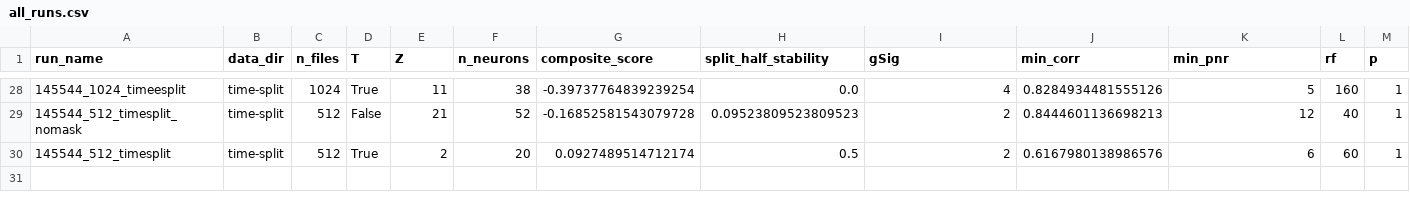
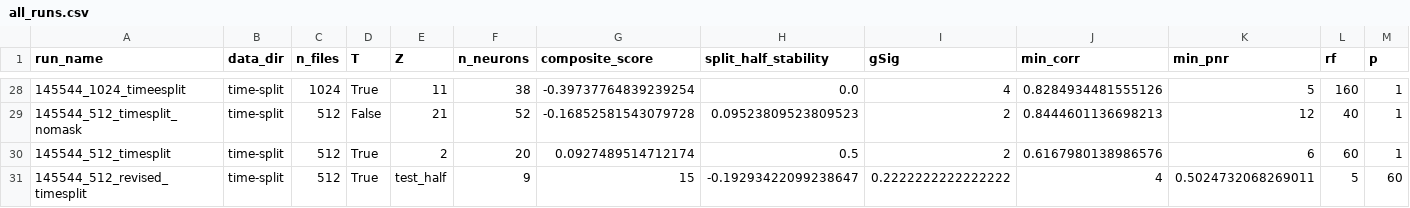
Before and after one commit to soluchi07/Fish_Brain_Dynamics, a CSV file: results/all_runs.csv, drawn as a sheet; only a part is shown, gaps mark what is left out; rows hold the shown columns only; the diff names each change by its address in the sheet, - before the commit and + after, or states it on an @@ line.

Commit message:
512 revised mask run results and logs added

```diff
--- a/results/all_runs.csv
+++ b/results/all_runs.csv
+row 31: 145544_512_revised_timesplit | time-split | 512 | True | test_half | 9 | 15 | -0.19293422099238647 | 0.2222222222222222 | 4 | 0.5024732068269011 | 5 | 60
```
Also changed, not shown: 13 other files.
